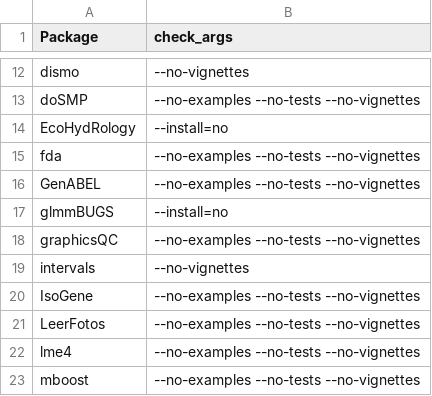
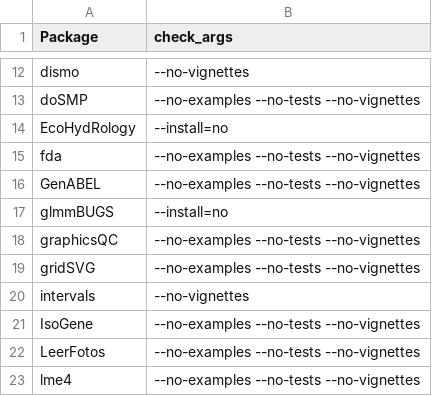
Before and after one commit to rforge/site, a CSV file: pkg/rfTools/inst/stoplists/linux.csv, drawn as a sheet; only a part is shown, gaps mark what is left out; the shorter side is filled out with more unchanged rows.

Commit message:
put gridSVG on Linux stop list
git-svn-id: svn://svn.r-forge.r-project.org/svnroot/site@316 edb9625f-4e0d-4859-8d74-9fd3b1da38cb

```diff
--- a/pkg/rfTools/inst/stoplists/linux.csv
+++ b/pkg/rfTools/inst/stoplists/linux.csv
@@ -18,2 +18,3 @@ glmmBUGS,--install=no
 graphicsQC,--no-examples --no-tests --no-vignettes
+gridSVG,--no-examples --no-tests --no-vignettes
 intervals,--no-vignettes
```
Also changed, not shown: 1 other file.
